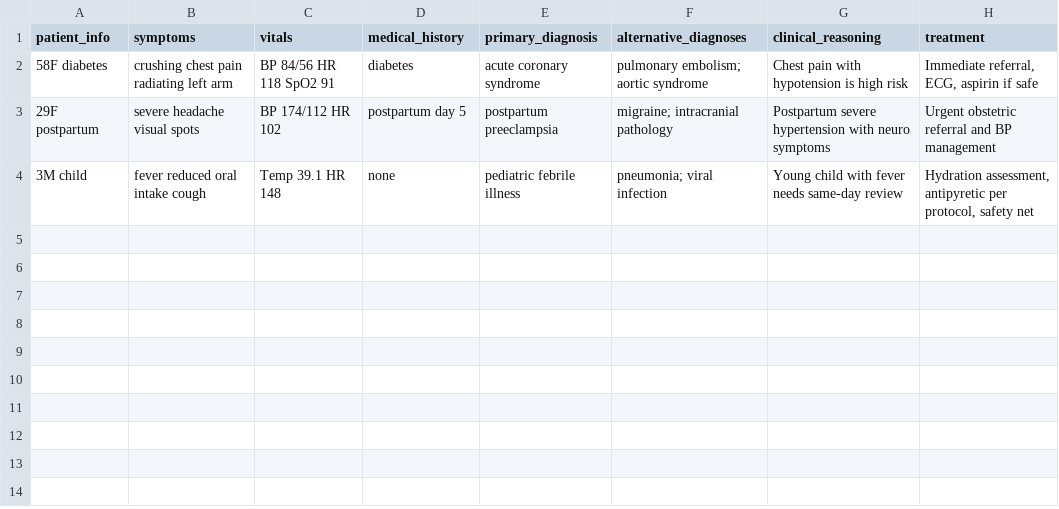
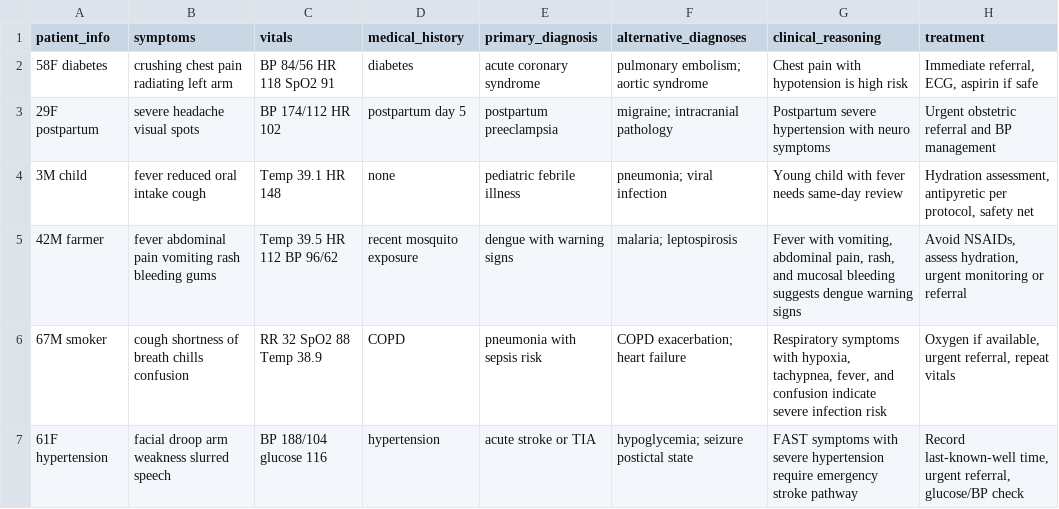
Before and after one commit to Adityabaskati-weeb/MediScribe, a CSV file: model_training/data/medical_dataset.csv, drawn as a sheet; the diff names each change by its address in the sheet, - before the commit and + after, or states it on an @@ line.

```diff
--- a/model_training/data/medical_dataset.csv
+++ b/model_training/data/medical_dataset.csv
+row 5: 42M farmer | fever abdominal pain vomiting rash bleeding gums | Temp 39.5 HR 112 BP 96/62 | recent mosquito exposure | dengue with warning signs | malaria; leptospirosis | Fever with vomiting, abdominal pain, rash, and mucosal bleeding suggests dengue warning signs | Avoid NSAIDs, assess hydration, urgent monitoring or referral
+row 6: 67M smoker | cough shortness of breath chills confusion | RR 32 SpO2 88 Temp 38.9 | COPD | pneumonia with sepsis risk | COPD exacerbation; heart failure | Respiratory symptoms with hypoxia, tachypnea, fever, and confusion indicate severe infection risk | Oxygen if available, urgent referral, repeat vitals
+row 7: 61F hypertension | facial droop arm weakness slurred speech | BP 188/104 glucose 116 | hypertension | acute stroke or TIA | hypoglycemia; seizure postictal state | FAST symptoms with severe hypertension require emergency stroke pathway | Record last-known-well time, urgent referral, glucose/BP check
```
Also changed, not shown: 10 other files.
